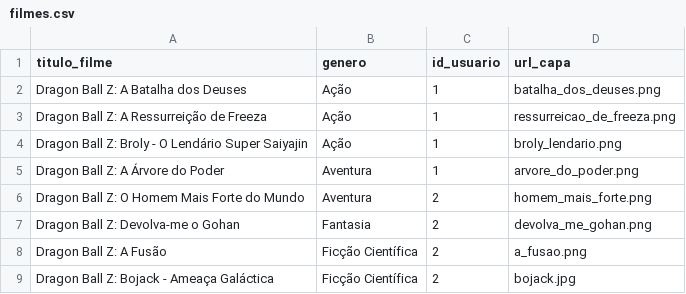
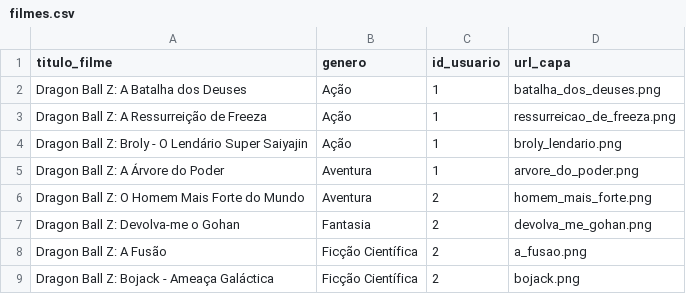
Before and after one commit to AndersonDutra7/senaiProjetosBackEnd, a CSV file: streamFlix/filmes.csv, drawn as a sheet.

Commit message:
Criado desafio streamFlix

```diff
--- a/streamFlix/filmes.csv
+++ b/streamFlix/filmes.csv
@@ -8,2 +8,2 @@ Dragon Ball Z: Devolva-me o Gohan,Fantasia,2,devolva_me_gohan.png
 Dragon Ball Z: A Fusão,Ficção Científica,2,a_fusao.png
-Dragon Ball Z: Bojack - Ameaça Galáctica,Ficção Científica,2,bojack.jpg
+Dragon Ball Z: Bojack - Ameaça Galáctica,Ficção Científica,2,bojack.png
```
Also changed, not shown: 37 other files.
